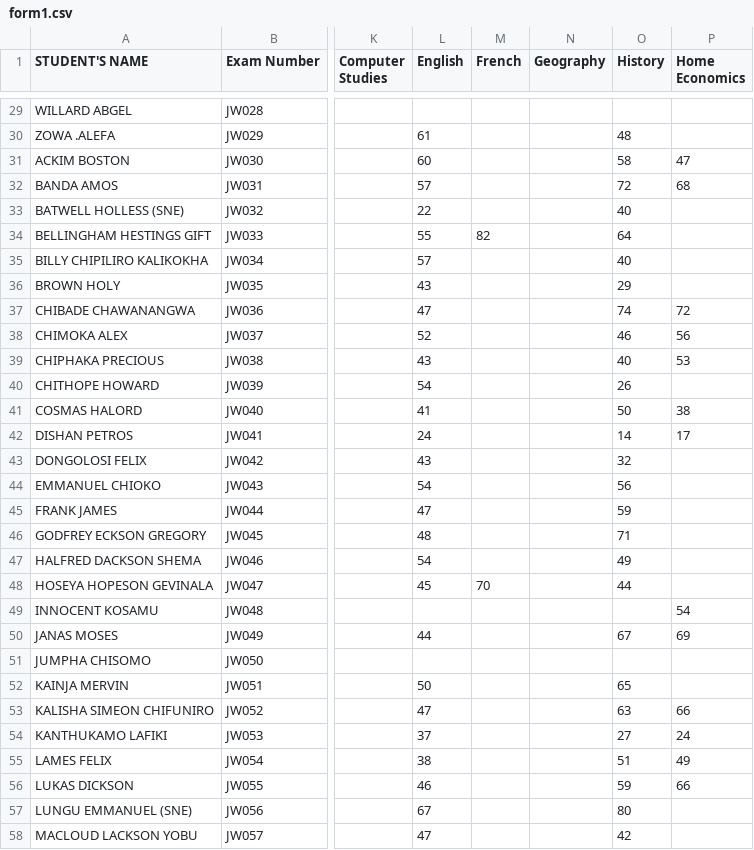
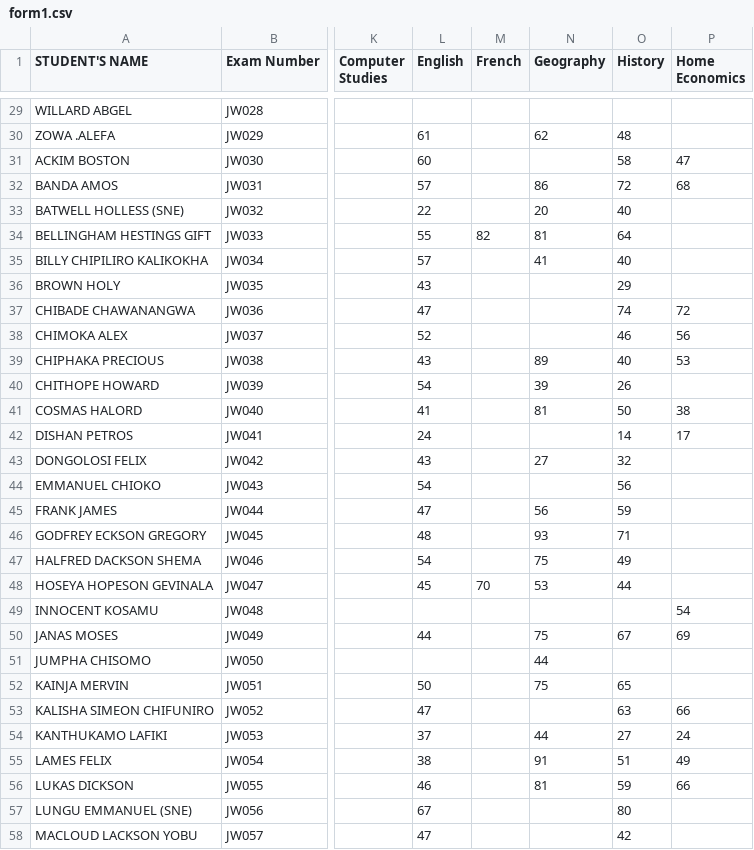
Before and after one commit to enitac/n, a CSV file: form1.csv, drawn as a sheet; only a part is shown, gaps mark what is left out; the diff covers the shown part only; the diff names each change by its address in the sheet, - before the commit and + after, or states it on an @@ line.

Commit message:
Update: form1 - Geography (8/10/2026, 10:32:23 AM)

```diff
--- a/form1.csv
+++ b/form1.csv
-N30 (Geography): (empty)
+N30 (Geography): 62
-N32 (Geography): (empty)
+N32 (Geography): 86
-N33 (Geography): (empty)
+N33 (Geography): 20
-N34 (Geography): (empty)
+N34 (Geography): 81
-N35 (Geography): (empty)
+N35 (Geography): 41
-N39 (Geography): (empty)
+N39 (Geography): 89
-N40 (Geography): (empty)
+N40 (Geography): 39
-N41 (Geography): (empty)
+N41 (Geography): 81
-N43 (Geography): (empty)
+N43 (Geography): 27
-N45 (Geography): (empty)
+N45 (Geography): 56
-N46 (Geography): (empty)
+N46 (Geography): 93
-N47 (Geography): (empty)
+N47 (Geography): 75
-N48 (Geography): (empty)
+N48 (Geography): 53
-N50 (Geography): (empty)
+N50 (Geography): 75
-N51 (Geography): (empty)
+N51 (Geography): 44
-N52 (Geography): (empty)
+N52 (Geography): 75
-N54 (Geography): (empty)
+N54 (Geography): 44
-N55 (Geography): (empty)
+N55 (Geography): 91
-N56 (Geography): (empty)
+N56 (Geography): 81
```
Also changed, not shown: 87 edited cells elsewhere in this file.
